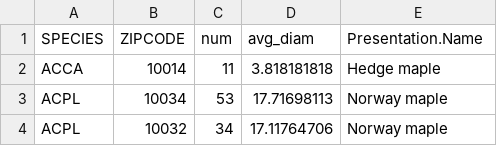
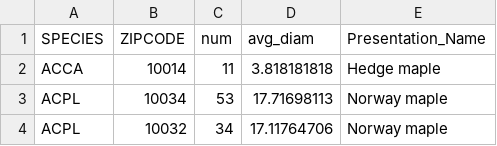
Before and after one commit to anbnyc/creative, a CSV file: d3_work/zipspecies.csv, drawn as a sheet; only a part is shown.

```diff
--- a/d3_work/zipspecies.csv
+++ b/d3_work/zipspecies.csv
@@ -1,2 +1,2 @@
-SPECIES,ZIPCODE,num,avg_diam,Presentation.Name
+SPECIES,ZIPCODE,num,avg_diam,Presentation_Name
 ACCA,10014,11,3.818181818,Hedge maple
```
Also changed, not shown: 2 other files.
